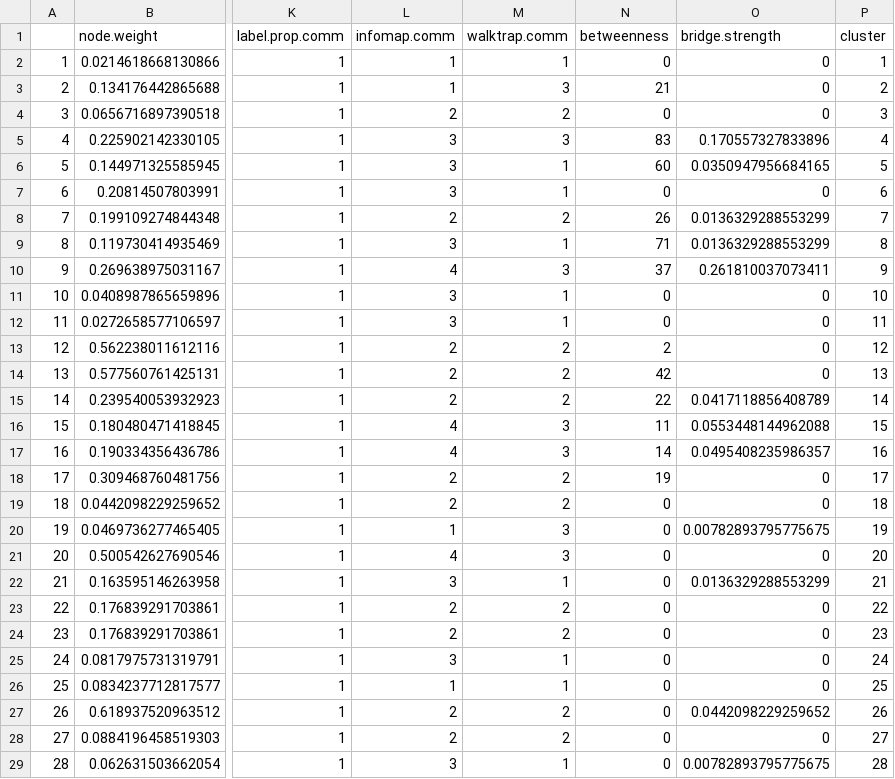
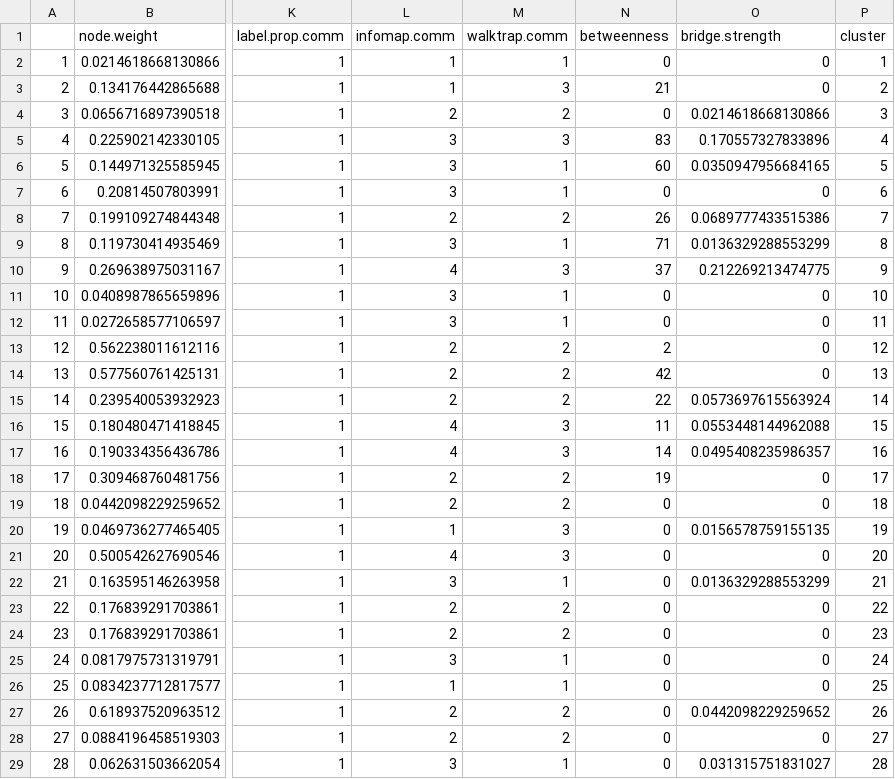
Before and after one commit to Pjefferyi/Blackpoll_Warbler_migration_network_Git, a CSV file: Data/spring.graph.data.csv, drawn as a sheet; only a part is shown, gaps mark what is left out; the diff names each change by its address in the sheet, - before the commit and + after, or states it on an @@ line.

```diff
--- a/Data/spring.graph.data.csv
+++ b/Data/spring.graph.data.csv
-O4 (bridge.strength): 0
+O4 (bridge.strength): 0.0214618668130866
-O8 (bridge.strength): 0.0136329288553299
+O8 (bridge.strength): 0.0689777433515386
-O10 (bridge.strength): 0.261810037073411
+O10 (bridge.strength): 0.212269213474775
-O15 (bridge.strength): 0.0417118856408789
+O15 (bridge.strength): 0.0573697615563924
-O20 (bridge.strength): 0.00782893795775675
+O20 (bridge.strength): 0.0156578759155135
-O29 (bridge.strength): 0.00782893795775675
+O29 (bridge.strength): 0.031315751831027
```
Also changed, not shown: 5 other files.
